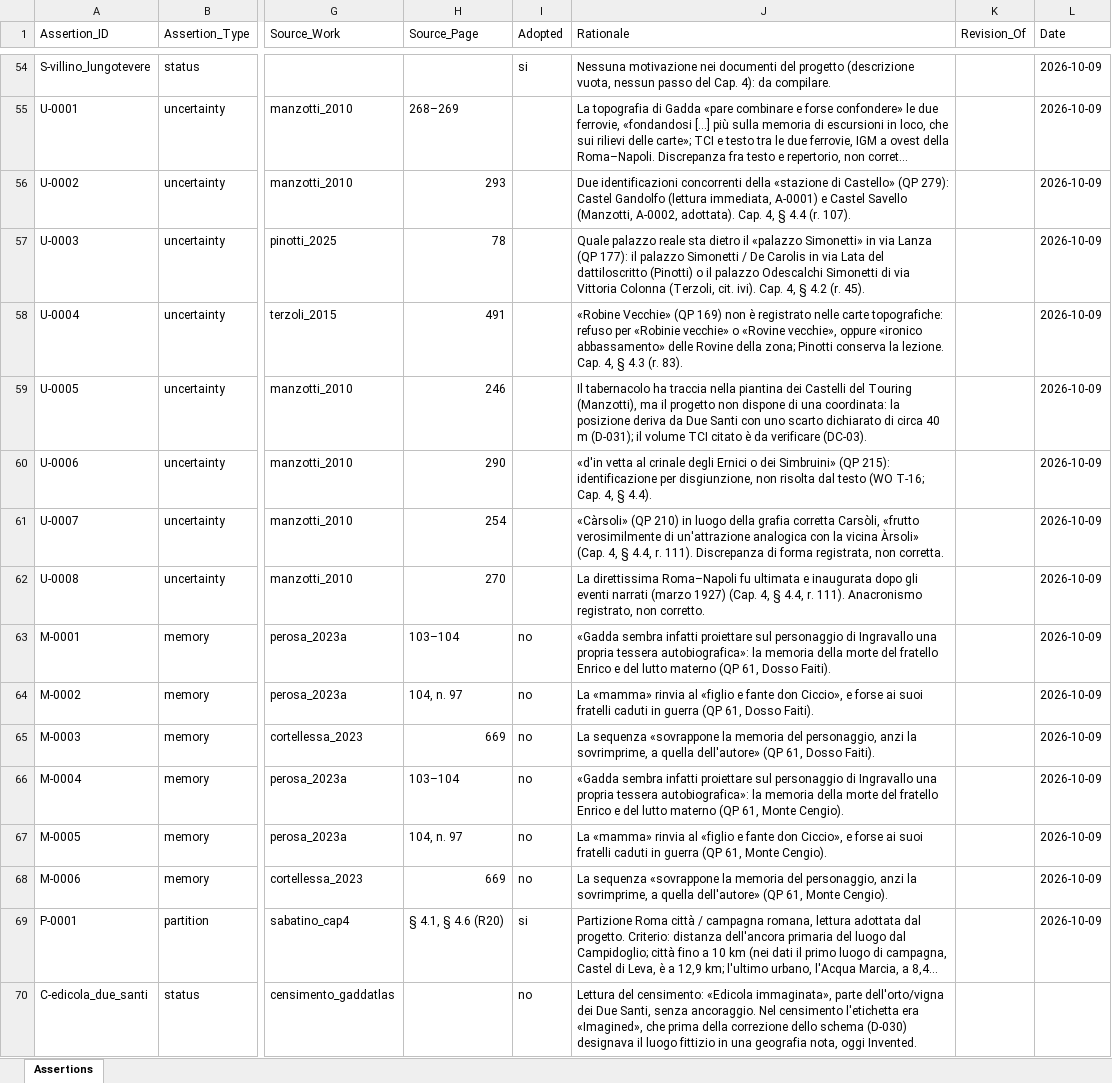
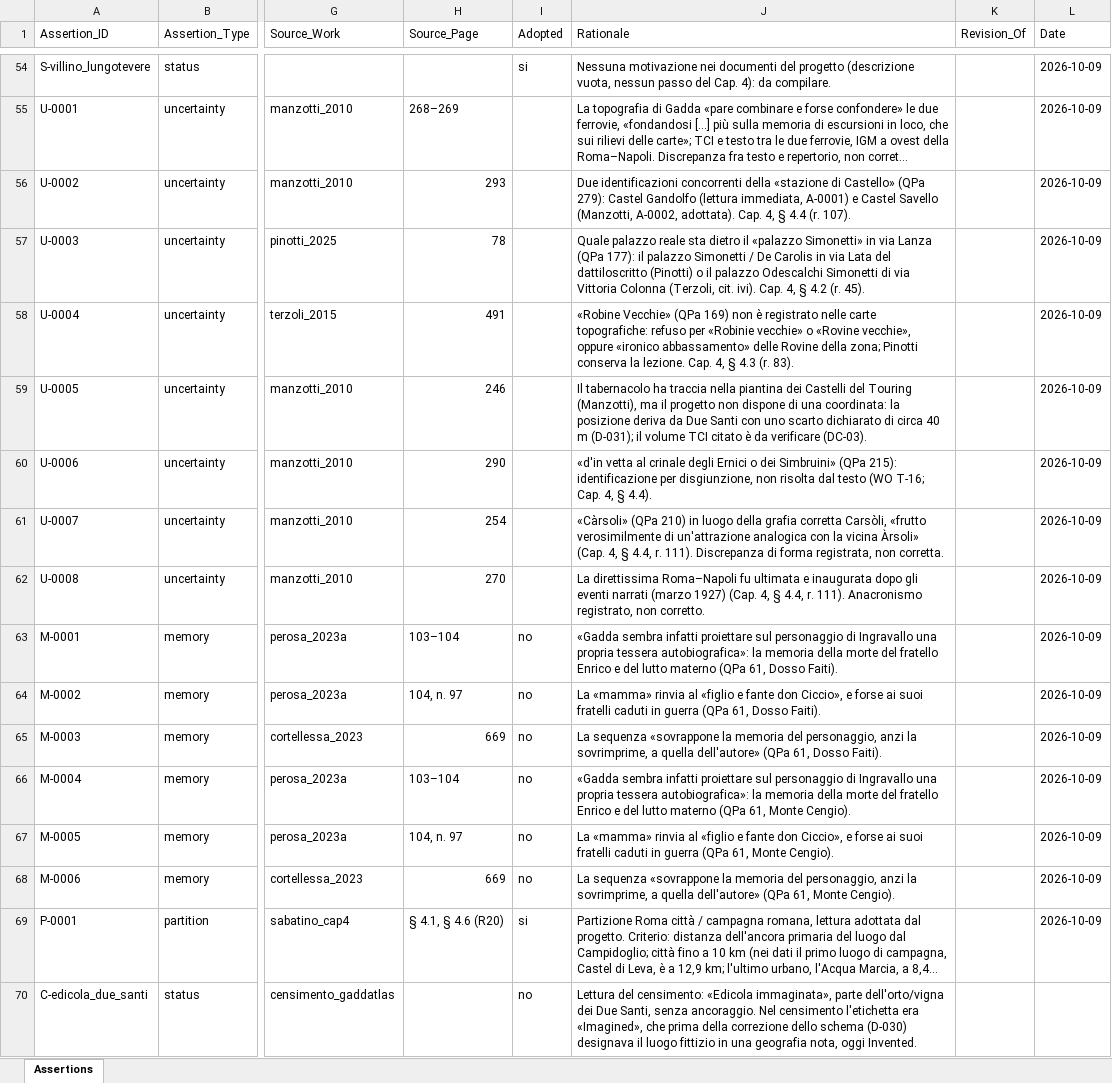
Before and after one commit to lnz-sbt3/gaddatlas, an Excel workbook: data/source/xlsx/Assertions.xlsx, sheet Assertions, drawn as a sheet; only a part is shown, gaps mark what is left out; long unchanged cells end in …; values as stored, in another font and other column widths than the file's, no borders; the diff covers the shown part only; the diff names each change by its address in the sheet, - before the commit and + after, or states it on an @@ line.

```diff
--- a/data/source/xlsx/Assertions.xlsx (sheet Assertions)
+++ b/data/source/xlsx/Assertions.xlsx (sheet Assertions)
-J56 (Rationale): …di Castello» (QP 279): Castel…
+J56 (Rationale): …di Castello» (QPa 279): Castel…
-J57 (Rationale): …via Lanza (QP 177): il…
+J57 (Rationale): …via Lanza (QPa 177): il…
-J58 (Rationale): «Robine Vecchie» (QP 169) non…
+J58 (Rationale): «Robine Vecchie» (QPa 169) non…
-J60 (Rationale): …dei Simbruini» (QP 215): identificazione…
+J60 (Rationale): …dei Simbruini» (QPa 215): identificazione…
-J61 (Rationale): «Càrsoli» (QP 210) in…
+J61 (Rationale): «Càrsoli» (QPa 210) in…
-J63 (Rationale): …lutto materno (QP 61, Dosso…
+J63 (Rationale): …lutto materno (QPa 61, Dosso…
-J64 (Rationale): …in guerra (QP 61, Dosso…
+J64 (Rationale): …in guerra (QPa 61, Dosso…
-J65 (Rationale): …quella dell'autore» (QP 61, Dosso…
+J65 (Rationale): …quella dell'autore» (QPa 61, Dosso…
-J66 (Rationale): …lutto materno (QP 61, Monte…
+J66 (Rationale): …lutto materno (QPa 61, Monte…
-J67 (Rationale): …in guerra (QP 61, Monte…
+J67 (Rationale): …in guerra (QPa 61, Monte…
-J68 (Rationale): …quella dell'autore» (QP 61, Monte…
+J68 (Rationale): …quella dell'autore» (QPa 61, Monte…
```
Also changed, not shown: 43 edited cells elsewhere in this sheet, data/source/xlsx/Agents.xlsx, data/source/xlsx/LiteraryWorks.xlsx, 50 other files.
